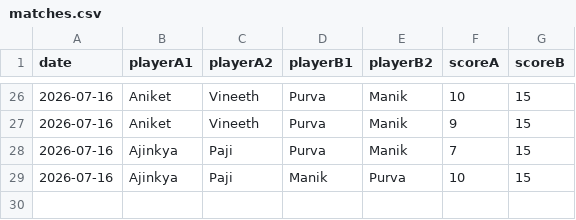
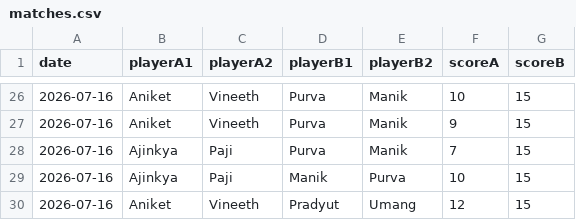
Before and after one commit to vineeth770/badminton-tracker, a CSV file: matches.csv, drawn as a sheet; only a part is shown, gaps mark what is left out; the diff names each change by its address in the sheet, - before the commit and + after, or states it on an @@ line.

Commit message:
Add match

```diff
--- a/matches.csv
+++ b/matches.csv
+row 30: 2026-07-16 | Aniket | Vineeth | Pradyut | Umang | 12 | 15
```
